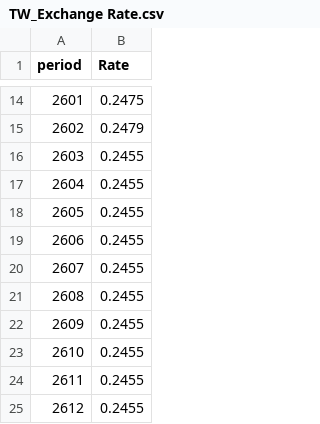
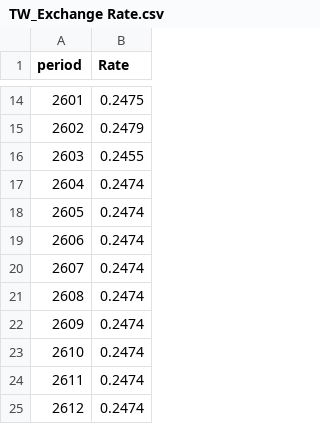
Before and after one commit to zbwbabe-source/fnfhk-realtime-board, a CSV file: TW_Exchange Rate.csv, drawn as a sheet; only a part is shown, gaps mark what is left out.

Commit message:
Update Taiwan exchange rates

```diff
--- a/TW_Exchange Rate.csv
+++ b/TW_Exchange Rate.csv
@@ -16,10 +16,10 @@
 2603,0.2455
-2604,0.2455
-2605,0.2455
-2606,0.2455
-2607,0.2455
-2608,0.2455
-2609,0.2455
-2610,0.2455
-2611,0.2455
-2612,0.2455
+2604,0.2474
+2605,0.2474
+2606,0.2474
+2607,0.2474
+2608,0.2474
+2609,0.2474
+2610,0.2474
+2611,0.2474
+2612,0.2474
```
Also changed, not shown: 1 other file.
